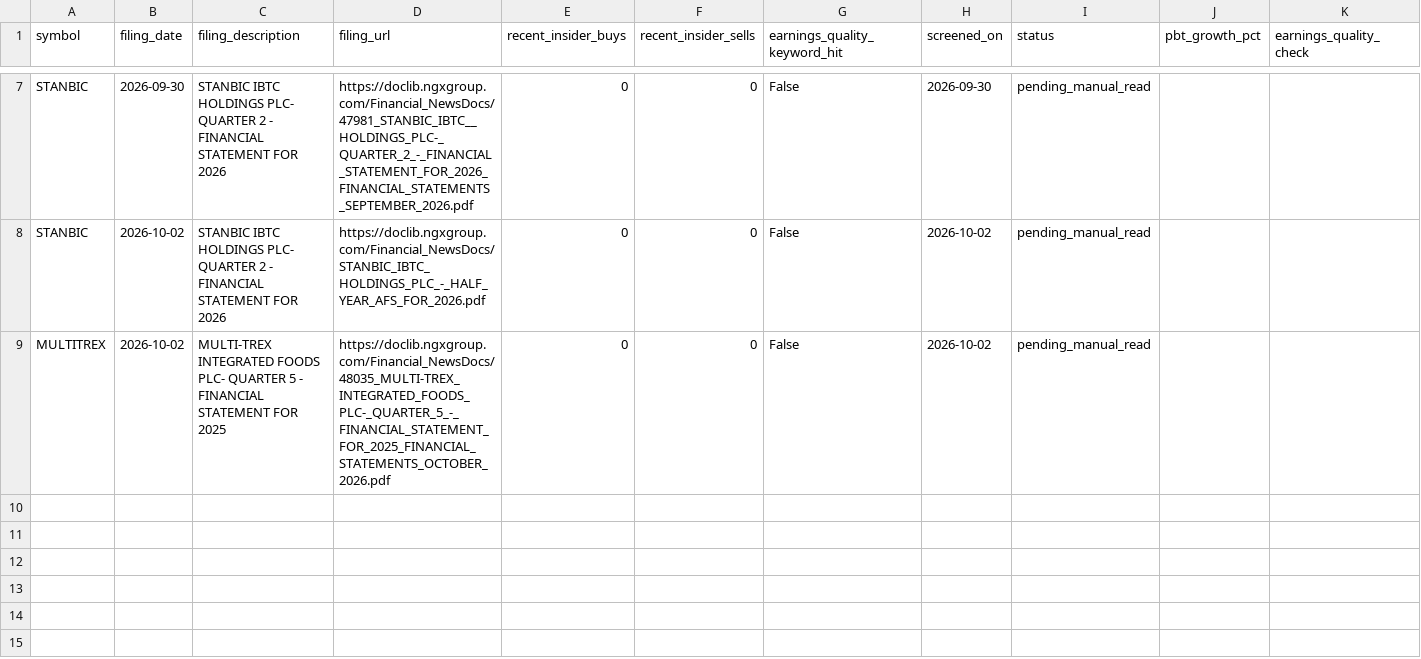
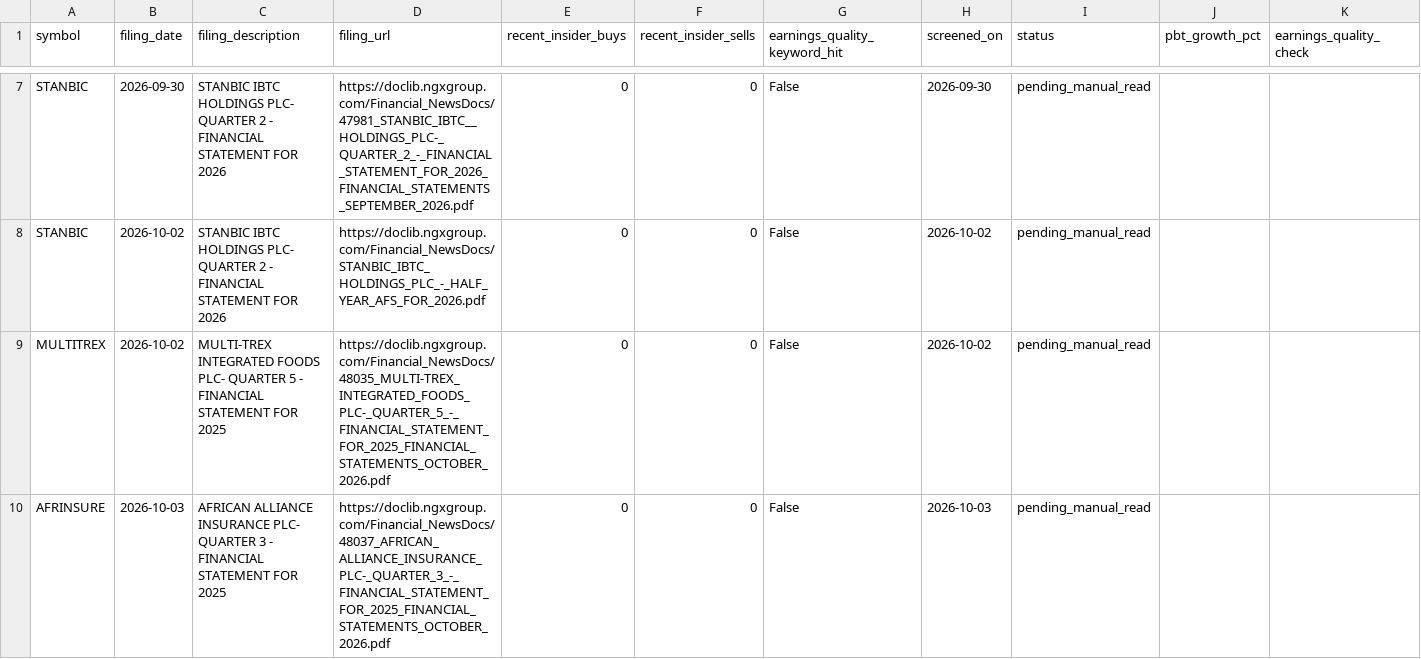
Before and after one commit to EbiNGX/ngx-data, a CSV file: forward_screen_candidates.csv, drawn as a sheet; only a part is shown, gaps mark what is left out; rows hold the shown columns only; the diff names each change by its address in the sheet, - before the commit and + after, or states it on an @@ line.

```diff
--- a/forward_screen_candidates.csv
+++ b/forward_screen_candidates.csv
+row 10: AFRINSURE | 2026-10-03 | AFRICAN ALLIANCE INSURANCE PLC- QUARTER 3 - FINANCIAL STATEMENT FOR 2025 | https://doclib.ngxgroup.com/Financial_NewsDocs/48037_AFRICAN_ALLIANCE_INSURANCE_PLC-_QUARTER_3_-_FINANCIAL_STATEMENT_FOR_2025_FINANCIAL_STATEMENTS_OCTOBER_2026.pdf | 0 | 0 | False | 2026-10-03 | pending_manual_read
```
Also changed, not shown: 2 other files.
